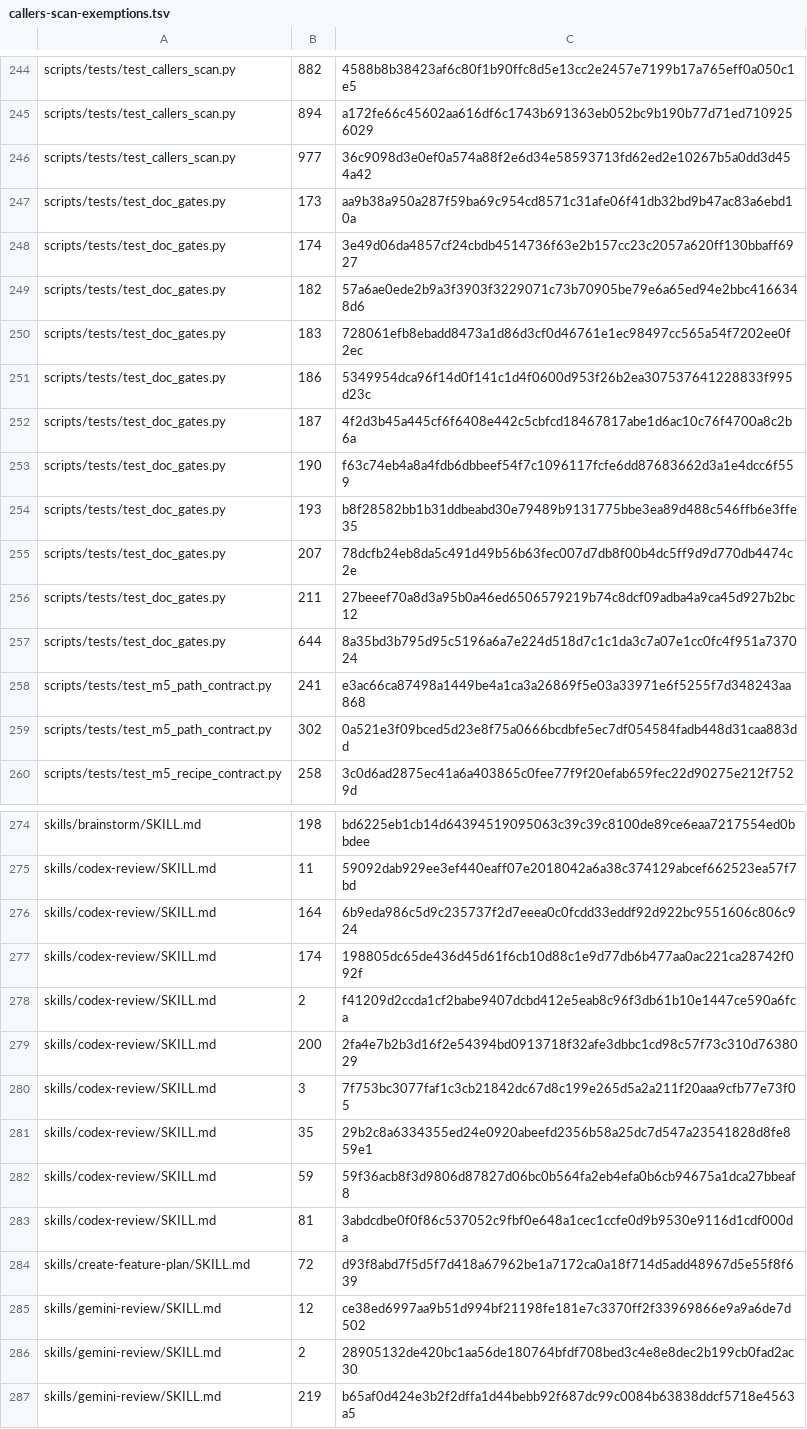
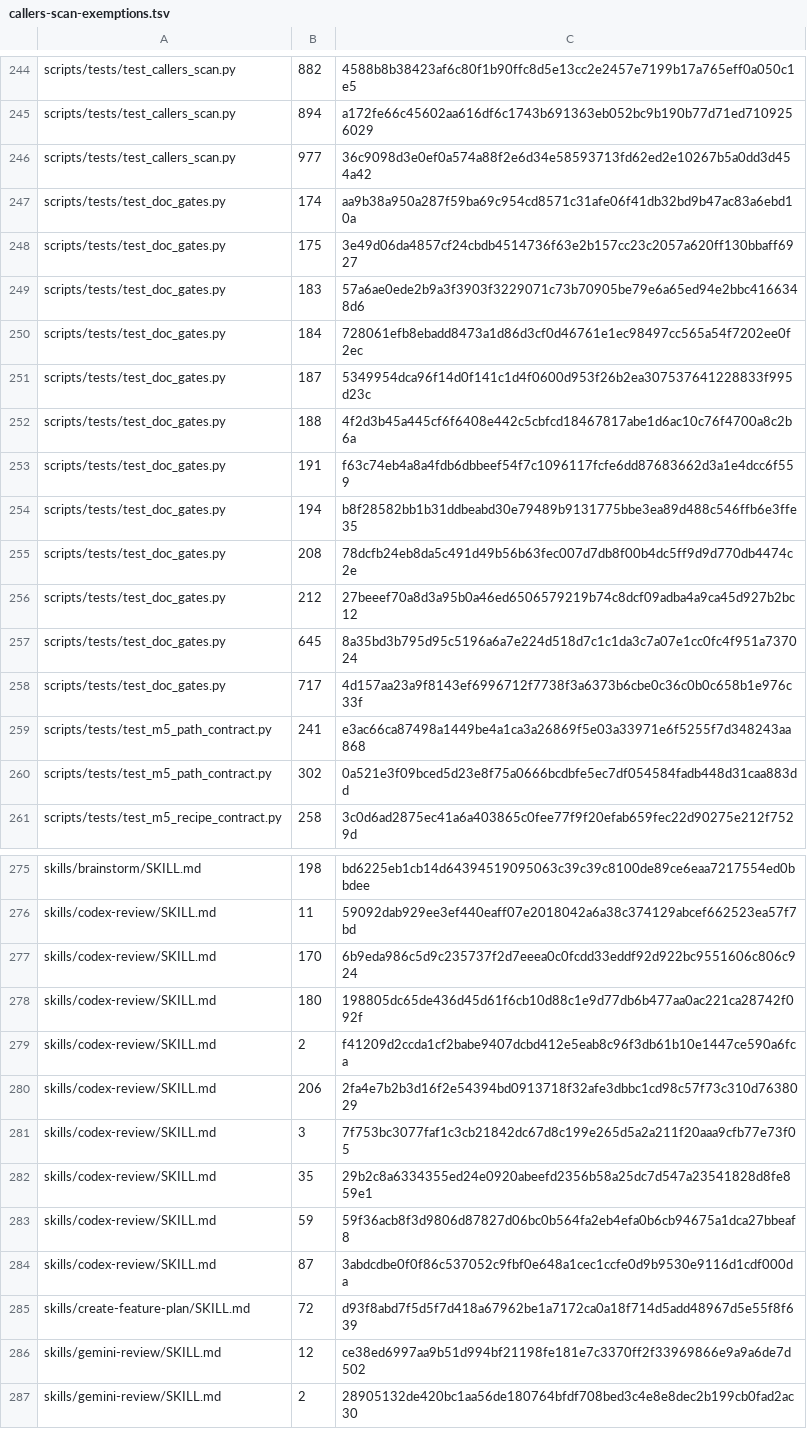
Before and after one commit to UnleashedServices/unleashed-mail-plugin, a TSV file: scripts/review/callers-scan-exemptions.tsv, drawn as a sheet; only a part is shown, gaps mark what is left out; the shorter side is filled out with more unchanged rows.

```diff
--- a/scripts/review/callers-scan-exemptions.tsv
+++ b/scripts/review/callers-scan-exemptions.tsv
@@ -246,13 +246,14 @@ scripts/tests/test_callers_scan.py	894	a172fe66c45602aa616df6c1743b691363eb052bc
 scripts/tests/test_callers_scan.py	977	36c9098d3e0ef0a574a88f2e6d34e58593713fd62ed2e10267b5a0dd3d454a42
-scripts/tests/test_doc_gates.py	173	aa9b38a950a287f59ba69c954cd8571c31afe06f41db32bd9b47ac83a6ebd10a
-scripts/tests/test_doc_gates.py	174	3e49d06da4857cf24cbdb4514736f63e2b157cc23c2057a620ff130bbaff6927
-scripts/tests/test_doc_gates.py	182	57a6ae0ede2b9a3f3903f3229071c73b70905be79e6a65ed94e2bbc4166348d6
-scripts/tests/test_doc_gates.py	183	728061efb8ebadd8473a1d86d3cf0d46761e1ec98497cc565a54f7202ee0f2ec
-scripts/tests/test_doc_gates.py	186	5349954dca96f14d0f141c1d4f0600d953f26b2ea307537641228833f995d23c
-scripts/tests/test_doc_gates.py	187	4f2d3b45a445cf6f6408e442c5cbfcd18467817abe1d6ac10c76f4700a8c2b6a
-scripts/tests/test_doc_gates.py	190	f63c74eb4a8a4fdb6dbbeef54f7c1096117fcfe6dd87683662d3a1e4dcc6f559
-scripts/tests/test_doc_gates.py	193	b8f28582bb1b31ddbeabd30e79489b9131775bbe3ea89d488c546ffb6e3ffe35
-scripts/tests/test_doc_gates.py	207	78dcfb24eb8da5c491d49b56b63fec007d7db8f00b4dc5ff9d9d770db4474c2e
-scripts/tests/test_doc_gates.py	211	27beeef70a8d3a95b0a46ed6506579219b74c8dcf09adba4a9ca45d927b2bc12
-scripts/tests/test_doc_gates.py	644	8a35bd3b795d95c5196a6a7e224d518d7c1c1da3c7a07e1cc0fc4f951a737024
+scripts/tests/test_doc_gates.py	174	aa9b38a950a287f59ba69c954cd8571c31afe06f41db32bd9b47ac83a6ebd10a
+scripts/tests/test_doc_gates.py	175	3e49d06da4857cf24cbdb4514736f63e2b157cc23c2057a620ff130bbaff6927
+scripts/tests/test_doc_gates.py	183	57a6ae0ede2b9a3f3903f3229071c73b70905be79e6a65ed94e2bbc4166348d6
+scripts/tests/test_doc_gates.py	184	728061efb8ebadd8473a1d86d3cf0d46761e1ec98497cc565a54f7202ee0f2ec
+scripts/tests/test_doc_gates.py	187	5349954dca96f14d0f141c1d4f0600d953f26b2ea307537641228833f995d23c
+scripts/tests/test_doc_gates.py	188	4f2d3b45a445cf6f6408e442c5cbfcd18467817abe1d6ac10c76f4700a8c2b6a
+scripts/tests/test_doc_gates.py	191	f63c74eb4a8a4fdb6dbbeef54f7c1096117fcfe6dd87683662d3a1e4dcc6f559
+scripts/tests/test_doc_gates.py	194	b8f28582bb1b31ddbeabd30e79489b9131775bbe3ea89d488c546ffb6e3ffe35
+scripts/tests/test_doc_gates.py	208	78dcfb24eb8da5c491d49b56b63fec007d7db8f00b4dc5ff9d9d770db4474c2e
+scripts/tests/test_doc_gates.py	212	27beeef70a8d3a95b0a46ed6506579219b74c8dcf09adba4a9ca45d927b2bc12
+scripts/tests/test_doc_gates.py	645	8a35bd3b795d95c5196a6a7e224d518d7c1c1da3c7a07e1cc0fc4f951a737024
+scripts/tests/test_doc_gates.py	717	4d157aa23a9f8143ef6996712f7738f3a6373b6cbe0c36c0b0c658b1e976c33f
 scripts/tests/test_m5_path_contract.py	241	e3ac66ca87498a1449be4a1ca3a26869f5e03a33971e6f5255f7d348243aa868
@@ -275,6 +276,6 @@ skills/brainstorm/SKILL.md	198	bd6225eb1cb14d64394519095063c39c39c8100de89ce6eaa
 skills/codex-review/SKILL.md	11	59092dab929ee3ef440eaff07e2018042a6a38c374129abcef662523ea57f7bd
-skills/codex-review/SKILL.md	164	6b9eda986c5d9c235737f2d7eeea0c0fcdd33eddf92d922bc9551606c806c924
-skills/codex-review/SKILL.md	174	198805dc65de436d45d61f6cb10d88c1e9d77db6b477aa0ac221ca28742f092f
+skills/codex-review/SKILL.md	170	6b9eda986c5d9c235737f2d7eeea0c0fcdd33eddf92d922bc9551606c806c924
+skills/codex-review/SKILL.md	180	198805dc65de436d45d61f6cb10d88c1e9d77db6b477aa0ac221ca28742f092f
 skills/codex-review/SKILL.md	2	f41209d2ccda1cf2babe9407dcbd412e5eab8c96f3db61b10e1447ce590a6fca
-skills/codex-review/SKILL.md	200	2fa4e7b2b3d16f2e54394bd0913718f32afe3dbbc1cd98c57f73c310d7638029
+skills/codex-review/SKILL.md	206	2fa4e7b2b3d16f2e54394bd0913718f32afe3dbbc1cd98c57f73c310d7638029
 skills/codex-review/SKILL.md	3	7f753bc3077faf1c3cb21842dc67d8c199e265d5a2a211f20aaa9cfb77e73f05
@@ -282,3 +283,3 @@ skills/codex-review/SKILL.md	35	29b2c8a6334355ed24e0920abeefd2356b58a25dc7d547a2
 skills/codex-review/SKILL.md	59	59f36acb8f3d9806d87827d06bc0b564fa2eb4efa0b6cb94675a1dca27bbeaf8
-skills/codex-review/SKILL.md	81	3abdcdbe0f0f86c537052c9fbf0e648a1cec1ccfe0d9b9530e9116d1cdf000da
+skills/codex-review/SKILL.md	87	3abdcdbe0f0f86c537052c9fbf0e648a1cec1ccfe0d9b9530e9116d1cdf000da
 skills/create-feature-plan/SKILL.md	72	d93f8abd7f5d5f7d418a67962be1a7172ca0a18f714d5add48967d5e55f8f639
```
Also changed, not shown: 4 other files.
